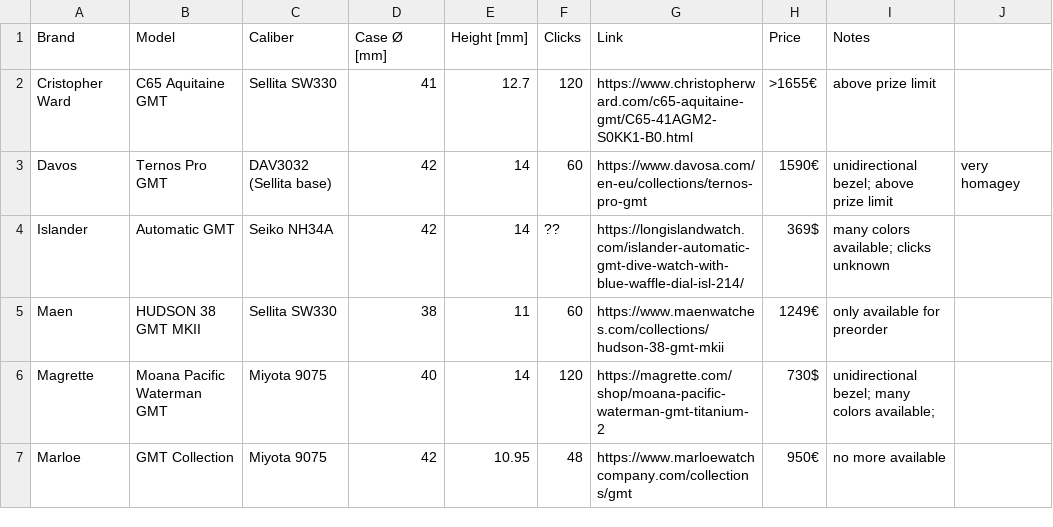
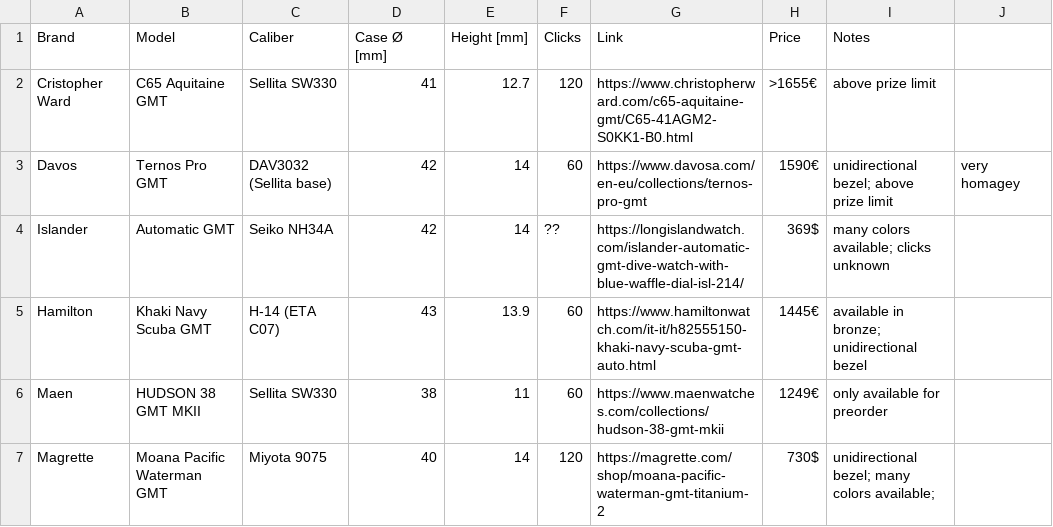
Before and after one commit to 28800/watch-list, a CSV file: data/gmt-watch-list-alt.csv, drawn as a sheet; only a part is shown; the shorter side is filled out with more unchanged rows.

Commit message:
add some missing watches

```diff
--- a/data/gmt-watch-list-alt.csv
+++ b/data/gmt-watch-list-alt.csv
@@ -4,2 +4,3 @@ Davos, Ternos Pro GMT, 	DAV3032 (Sellita base), 42, 14, 60, https://www.davosa.c
 Islander, Automatic GMT, Seiko NH34A, 42,14,??, https://longislandwatch.com/islander-automatic-gmt-dive-watch-with-blue-waffle-dial-isl-214/, 369$, many colors available; clicks unknown
+Hamilton, Khaki Navy Scuba GMT, H-14 (ETA C07), 43, 13.9, 60, https://www.hamiltonwatch.com/it-it/h82555150-khaki-navy-scuba-gmt-auto.html, 1445€, available in bronze; unidirectional bezel
 Maen, HUDSON 38 GMT MKII, Sellita SW330, 38, 11, 60, https://www.maenwatches.com/collections/hudson-38-gmt-mkii, 1249€, only available for preorder
```
Also changed, not shown: data/gmt-watch-list.csv, 1 other file.
